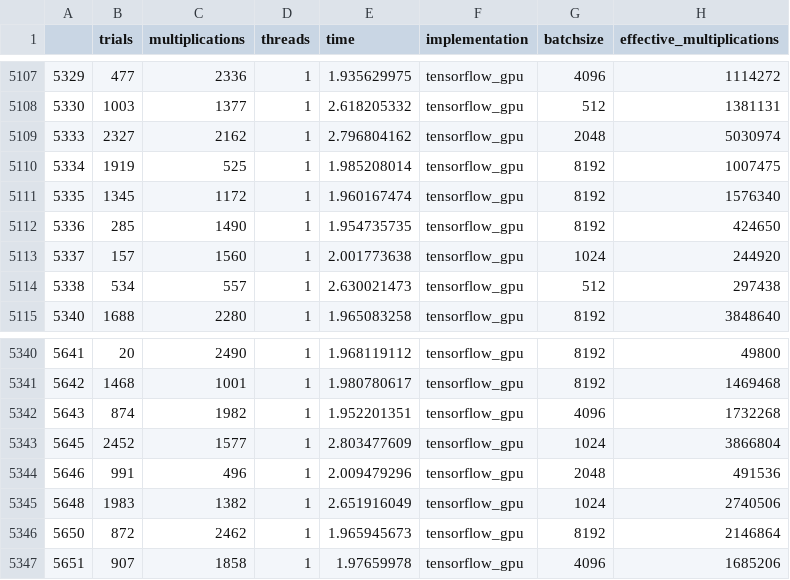
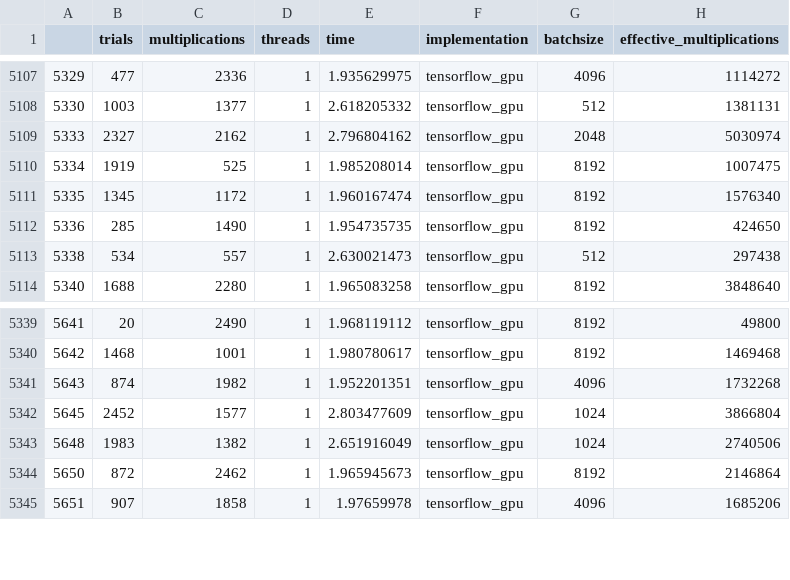
Before and after one commit to hmcalister/Linear-Algebra-Profiling, a CSV file: Data Cleaning/AggregatedRandomClean.csv, drawn as a sheet; only a part is shown, gaps mark what is left out.

Commit message:
Update cleaning with new batchsize data

```diff
--- a/Data Cleaning/AggregatedRandomClean.csv
+++ b/Data Cleaning/AggregatedRandomClean.csv
@@ -5112,3 +5112,2 @@
 5336,285,1490,1,1.954735735,tensorflow_gpu,8192,424650
-5337,157,1560,1,2.001773638,tensorflow_gpu,1024,244920
 5338,534,557,1,2.630021473,tensorflow_gpu,512,297438
@@ -5343,3 +5342,2 @@
 5645,2452,1577,1,2.803477609,tensorflow_gpu,1024,3866804
-5646,991,496,1,2.009479296,tensorflow_gpu,2048,491536
 5648,1983,1382,1,2.651916049,tensorflow_gpu,1024,2740506
```
Also changed, not shown: 1 other file.
